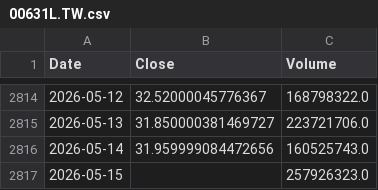
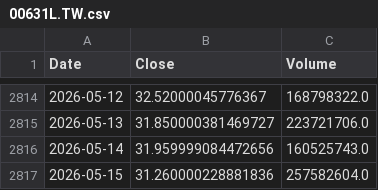
Before and after one commit to culolom/culolom-backtest, a CSV file: data/00631L.TW.csv, drawn as a sheet; only a part is shown, gaps mark what is left out.

```diff
--- a/data/00631L.TW.csv
+++ b/data/00631L.TW.csv
@@ -2816,2 +2816,2 @@ Date,Close,Volume
 2026-05-14,31.959999084472656,160525743.0
-2026-05-15,,257926323.0
+2026-05-15,31.260000228881836,257582604.0
```
Also changed, not shown: data/006208.TW.csv, data/00632R.TW.csv, 41 other files.
